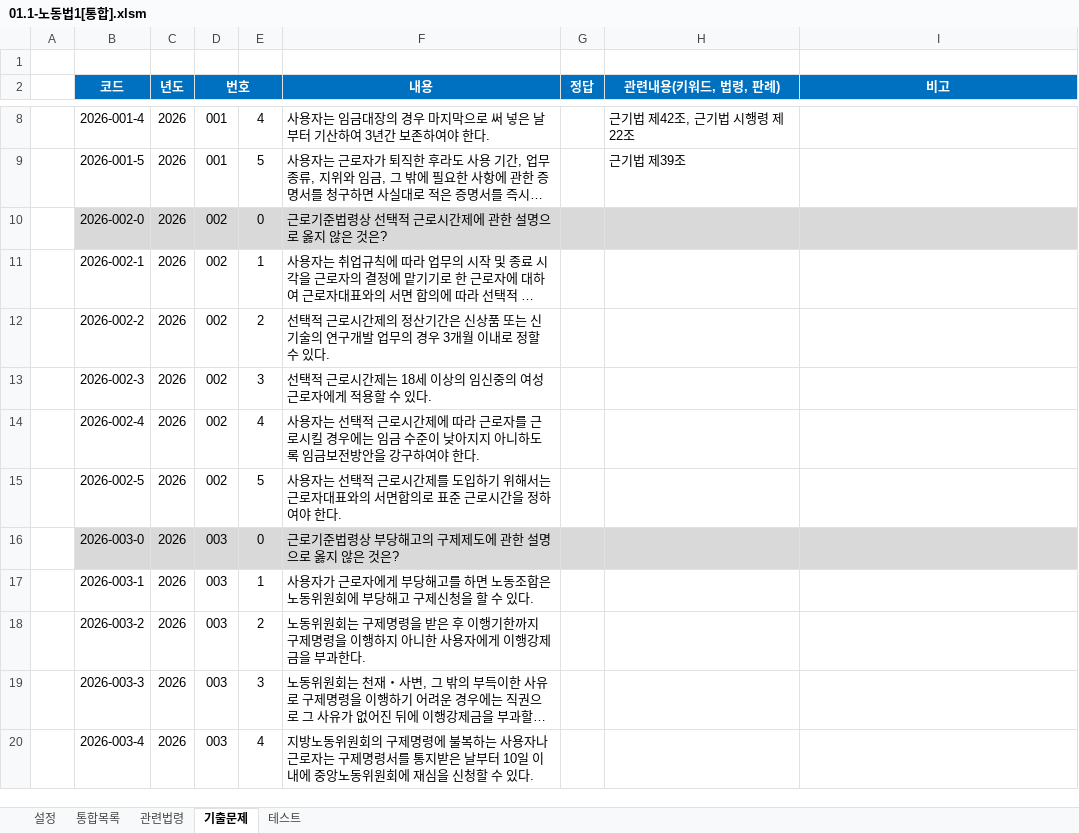
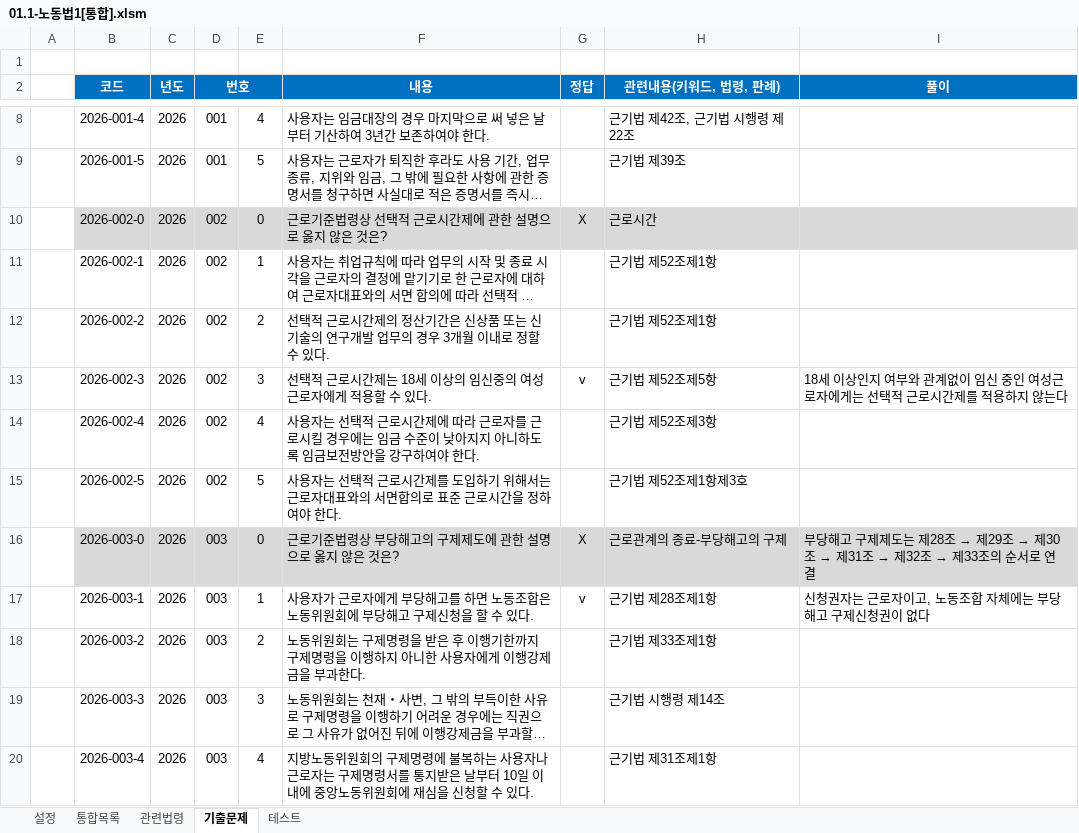
Before and after one commit to aeugo/StudyCPLA, an Excel workbook: 1-01.노동법1/00.통합/01.1-노동법1[통합].xlsm, sheet 기출문제, drawn as a sheet; only a part is shown, gaps mark what is left out; long unchanged cells end in …; values as stored, in another font and other column widths than the file's, no borders; the diff covers the shown part only; the diff names each change by its address in the sheet, - before the commit and + after, or states it on an @@ line.

```diff
--- a/1-01.노동법1/00.통합/01.1-노동법1[통합].xlsm (sheet 기출문제)
+++ b/1-01.노동법1/00.통합/01.1-노동법1[통합].xlsm (sheet 기출문제)
-I2: 비고
+I2: 풀이
-G10 (정답): (empty)
+G10 (정답): X
-H10 (관련내용(키워드, 법령, 판례)): (empty)
+H10 (관련내용(키워드, 법령, 판례)): 근로시간
-H11:H12 (관련내용(키워드, 법령, 판례)): (empty)
+H11:H12 (관련내용(키워드, 법령, 판례)): 근기법 제52조제1항
-G13 (정답): (empty)
+G13 (정답): v
-H13 (관련내용(키워드, 법령, 판례)): (empty)
+H13 (관련내용(키워드, 법령, 판례)): 근기법 제52조제5항
-I13 (풀이): (empty)
+I13 (풀이): 18세 이상인지 여부와 관계없이 임신 중인 여성근로자에게는 선택적 근로시간제를 적용하지 않는다
-H14 (관련내용(키워드, 법령, 판례)): (empty)
+H14 (관련내용(키워드, 법령, 판례)): 근기법 제52조제3항
-H15 (관련내용(키워드, 법령, 판례)): (empty)
+H15 (관련내용(키워드, 법령, 판례)): 근기법 제52조제1항제3호
-G16 (정답): (empty)
+G16 (정답): X
-H16 (관련내용(키워드, 법령, 판례)): (empty)
+H16 (관련내용(키워드, 법령, 판례)): 근로관계의 종료-부당해고의 구제
@@ I16 (풀이): (empty) → 부당해고 구제제도는 제28조 → 제29조 → 제30조 → 제31조 → 제32조 → 제33조의 순서로 연결 @@
-G17 (정답): (empty)
+G17 (정답): v
-H17 (관련내용(키워드, 법령, 판례)): (empty)
+H17 (관련내용(키워드, 법령, 판례)): 근기법 제28조제1항
-I17 (풀이): (empty)
+I17 (풀이): 신청권자는 근로자이고, 노동조합 자체에는 부당해고 구제신청권이 없다
-H18 (관련내용(키워드, 법령, 판례)): (empty)
+H18 (관련내용(키워드, 법령, 판례)): 근기법 제33조제1항
-H19 (관련내용(키워드, 법령, 판례)): (empty)
+H19 (관련내용(키워드, 법령, 판례)): 근기법 시행령 제14조
-H20 (관련내용(키워드, 법령, 판례)): (empty)
+H20 (관련내용(키워드, 법령, 판례)): 근기법 제31조제1항
```
Also changed, not shown: 301 edited cells elsewhere in this sheet, sheet 통합목록, sheet 테스트, 1-02.노동법2/00.통합/02.1-노동법2[통합].xlsm, 1-03.민법/00.통합/03.1-민법[통합].xlsm, 47 other files.
